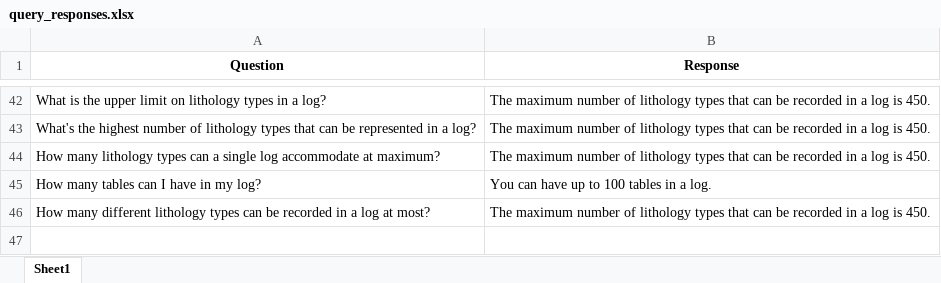
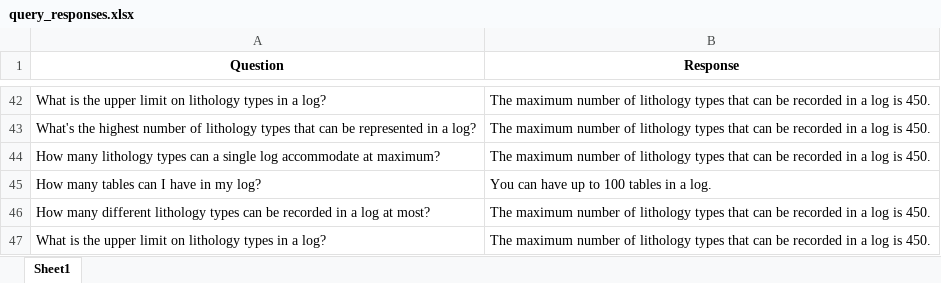
Before and after one commit to hlin-0420/GEO-bot-prototype, an Excel workbook: Data/query_responses.xlsx, sheet Sheet1, drawn as a sheet; only a part is shown, gaps mark what is left out; values as stored, in another font and other column widths than the file's, no borders; the diff names each change by its address in the sheet, - before the commit and + after, or states it on an @@ line.

```diff
--- a/Data/query_responses.xlsx (sheet Sheet1)
+++ b/Data/query_responses.xlsx (sheet Sheet1)
+row 47: What is the upper limit on lithology types in a log? | The maximum number of lithology types that can be recorded in a log is 450.
```
Also changed, not shown: 1 other file.
